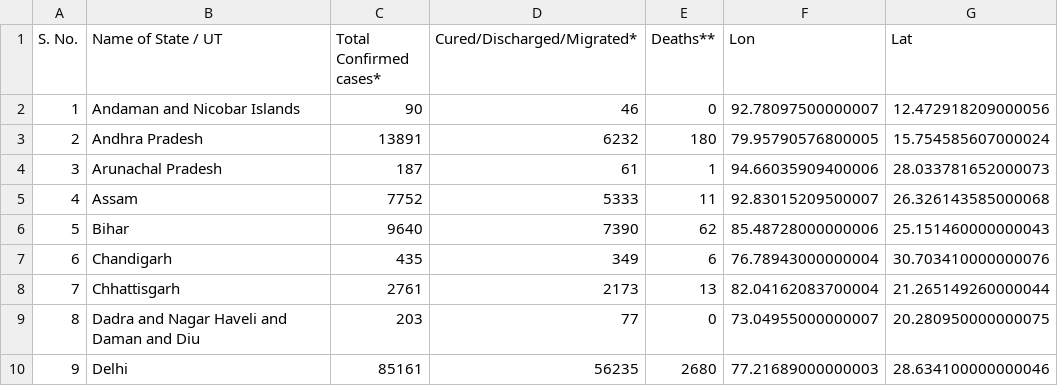
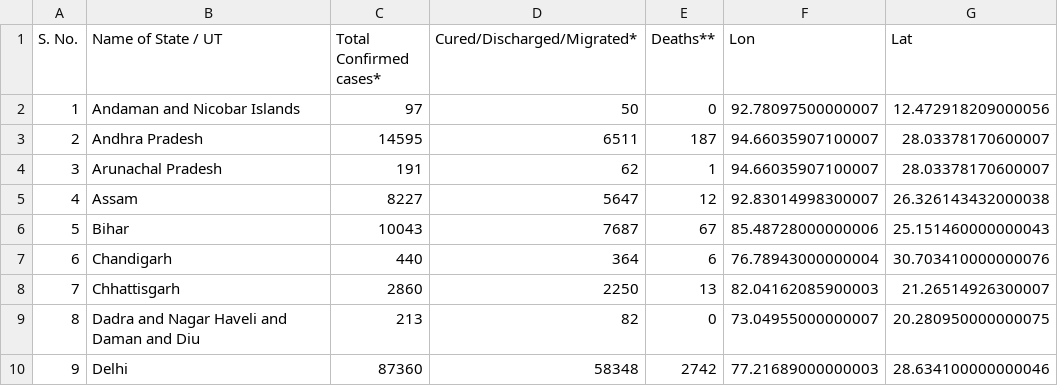
Before and after one commit to armsp/covid19.in, a CSV file: datasets/statewise_distribution/2020-07-01.csv, drawn as a sheet; only a part is shown; the diff covers the shown part only.

```diff
--- a/datasets/statewise_distribution/2020-07-01.csv
+++ b/datasets/statewise_distribution/2020-07-01.csv
@@ -1,10 +1,10 @@
 S. No.,Name of State / UT,Total Confirmed cases*,Cured/Discharged/Migrated*,Deaths**,Lon,Lat
-1,Andaman and Nicobar Islands,90,46,0,92.78097500000007,12.472918209000056
-2,Andhra Pradesh,13891,6232,180,79.95790576800005,15.754585607000024
-3,Arunachal Pradesh,187,61,1,94.66035909400006,28.033781652000073
-4,Assam,7752,5333,11,92.83015209500007,26.326143585000068
-5,Bihar,9640,7390,62,85.48728000000006,25.151460000000043
-6,Chandigarh,435,349,6,76.78943000000004,30.703410000000076
-7,Chhattisgarh,2761,2173,13,82.04162083700004,21.265149260000044
-8,Dadra and Nagar Haveli and Daman and Diu,203,77,0,73.04955000000007,20.280950000000075
-9,Delhi,85161,56235,2680,77.21689000000003,28.634100000000046
+1,Andaman and Nicobar Islands,97,50,0,92.78097500000007,12.472918209000056
+2,Andhra Pradesh,14595,6511,187,94.66035907100007,28.03378170600007
+3,Arunachal Pradesh,191,62,1,94.66035907100007,28.03378170600007
+4,Assam,8227,5647,12,92.83014998300007,26.326143432000038
+5,Bihar,10043,7687,67,85.48728000000006,25.151460000000043
+6,Chandigarh,440,364,6,76.78943000000004,30.703410000000076
+7,Chhattisgarh,2860,2250,13,82.04162085900003,21.26514926300007
+8,Dadra and Nagar Haveli and Daman and Diu,213,82,0,73.04955000000007,20.280950000000075
+9,Delhi,87360,58348,2742,77.21689000000003,28.634100000000046
```
Also changed, not shown: 101 edited cells elsewhere in this file, datasets/clean_daily_statewise_distribution/2020-07-01.csv, datasets/timeseries_records/live_cases_deaths_recoveries_timeseries.csv, 3 other files.
